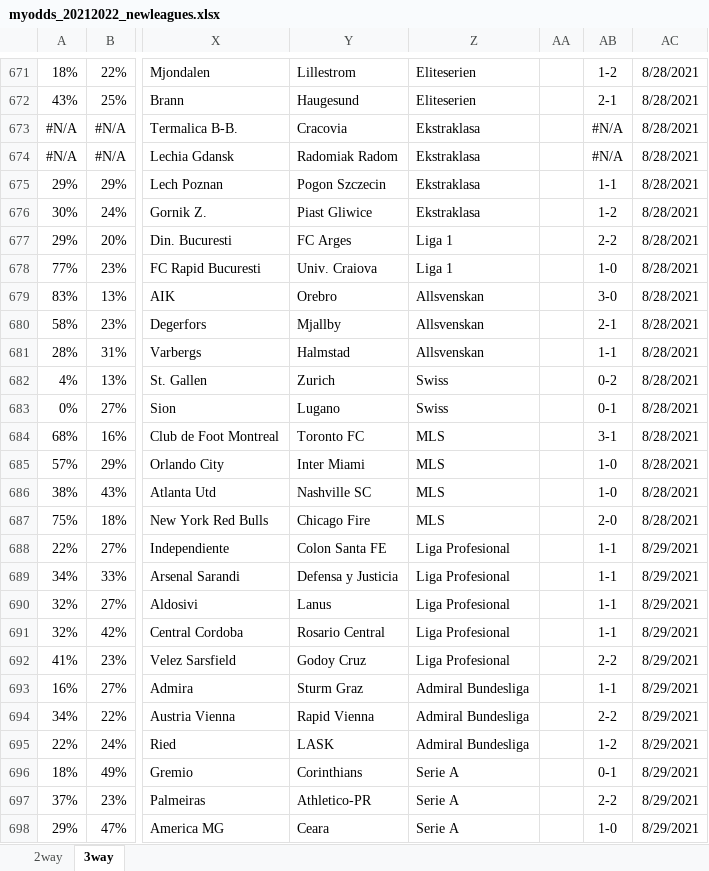
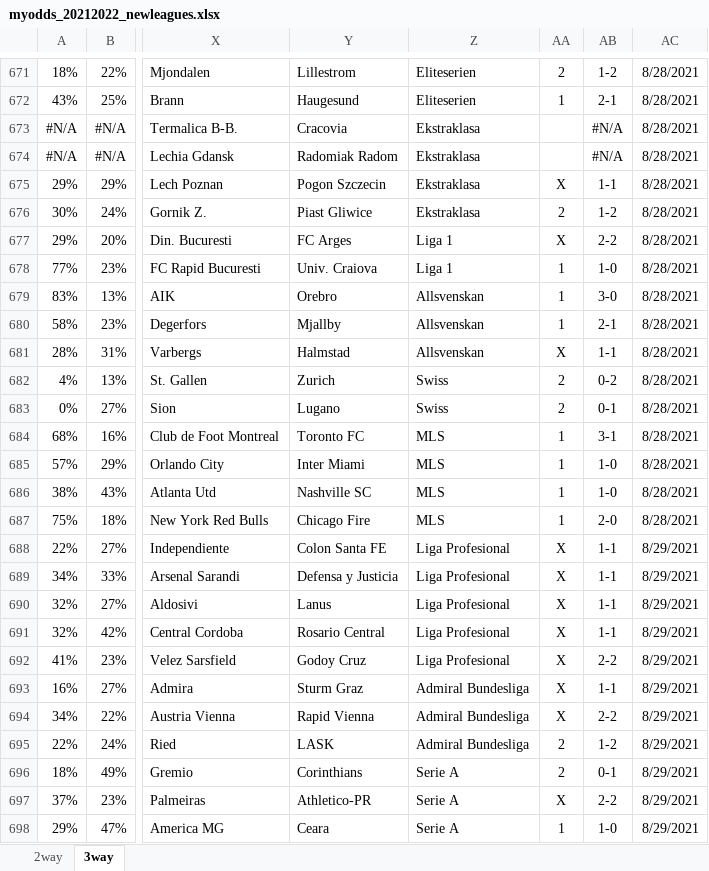
Before and after one commit to gitboyzorro5/FDAS, an Excel workbook: myodds_20212022_newleagues.xlsx, sheet 3way, drawn as a sheet; only a part is shown, gaps mark what is left out; values as stored, in another font and other column widths than the file's, no borders; the diff covers the shown part only; the diff names each change by its address in the sheet, - before the commit and + after, or states it on an @@ line.

```diff
--- a/myodds_20212022_newleagues.xlsx (sheet 3way)
+++ b/myodds_20212022_newleagues.xlsx (sheet 3way)
-AA671: (empty)
+AA671: 2
-AA672: (empty)
+AA672: 1
-AA675: (empty)
+AA675: X
-AA676: (empty)
+AA676: 2
-AA677: (empty)
+AA677: X
-AA678:AA680: (empty)
+AA678:AA680: 1
-AA681: (empty)
+AA681: X
-AA682:AA683: (empty)
+AA682:AA683: 2
-AA684:AA687: (empty)
+AA684:AA687: 1
-AA688:AA694: (empty)
+AA688:AA694: X
-AA695:AA696: (empty)
+AA695:AA696: 2
-AA697: (empty)
+AA697: X
-AA698: (empty)
+AA698: 1
```
Also changed, not shown: 124 edited cells elsewhere in this sheet, myodds_20212022.xlsx, 1 other file.
